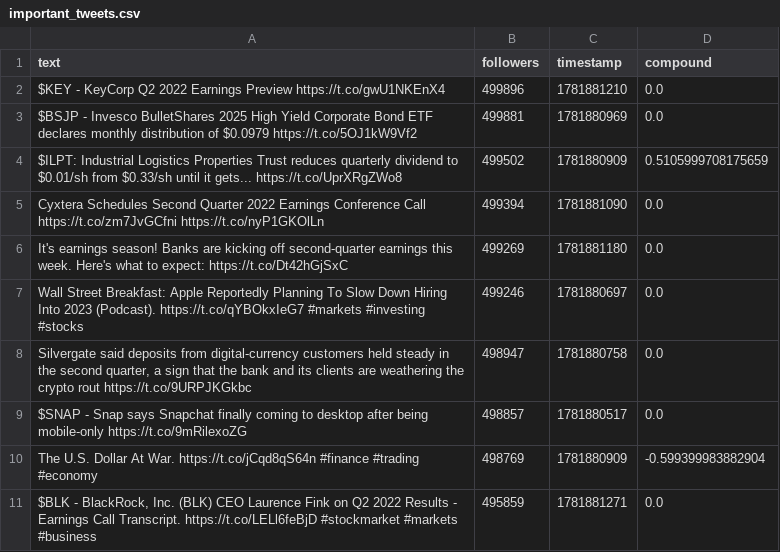
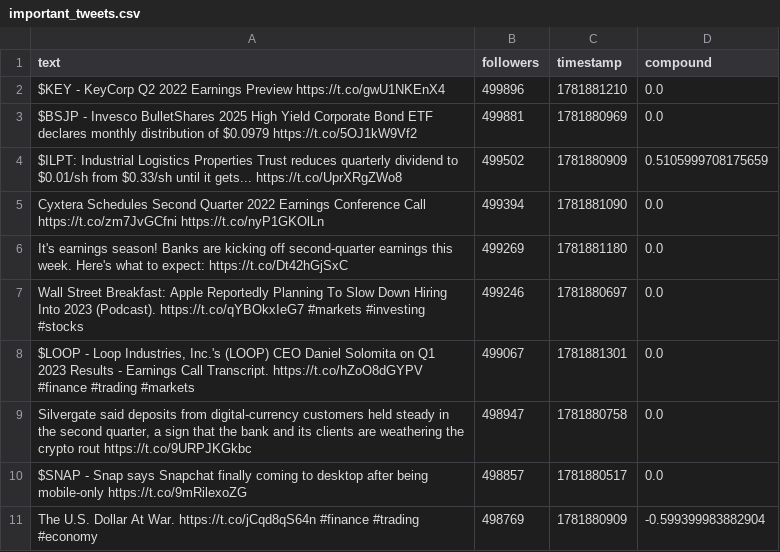
Before and after one commit to Lerneir/Real-Time-Twitter-Financial-Sentiment-Seismograph, a CSV file: important_tweets.csv, drawn as a sheet; removed rows and columns are numbered as before the commit, all else as after; the diff names each change by its address in the sheet, - before the commit and + after, or states it on an @@ line.

Commit message:
Update important financial tweets feed

```diff
--- a/important_tweets.csv
+++ b/important_tweets.csv
+row 8: $LOOP - Loop Industries, Inc.'s (LOOP) CEO Daniel Solomita on Q1 2023 Results - Earnings Call Transcript. https://t.co/hZoO8dGYPV #finance #trading #markets | 499067 | 1781881301 | 0.0
-row 11: $BLK - BlackRock, Inc. (BLK) CEO Laurence Fink on Q2 2022 Results - Earnings Call Transcript. https://t.co/LELl6feBjD #stockmarket #markets #business | 495859 | 1781881271 | 0.0
```
